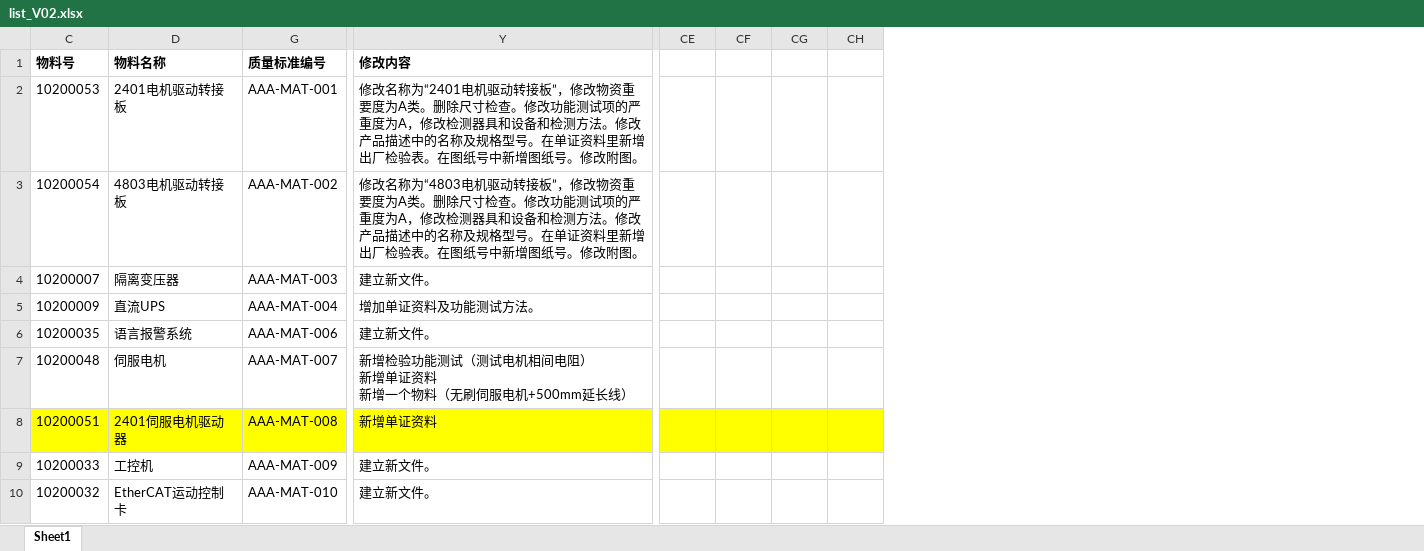
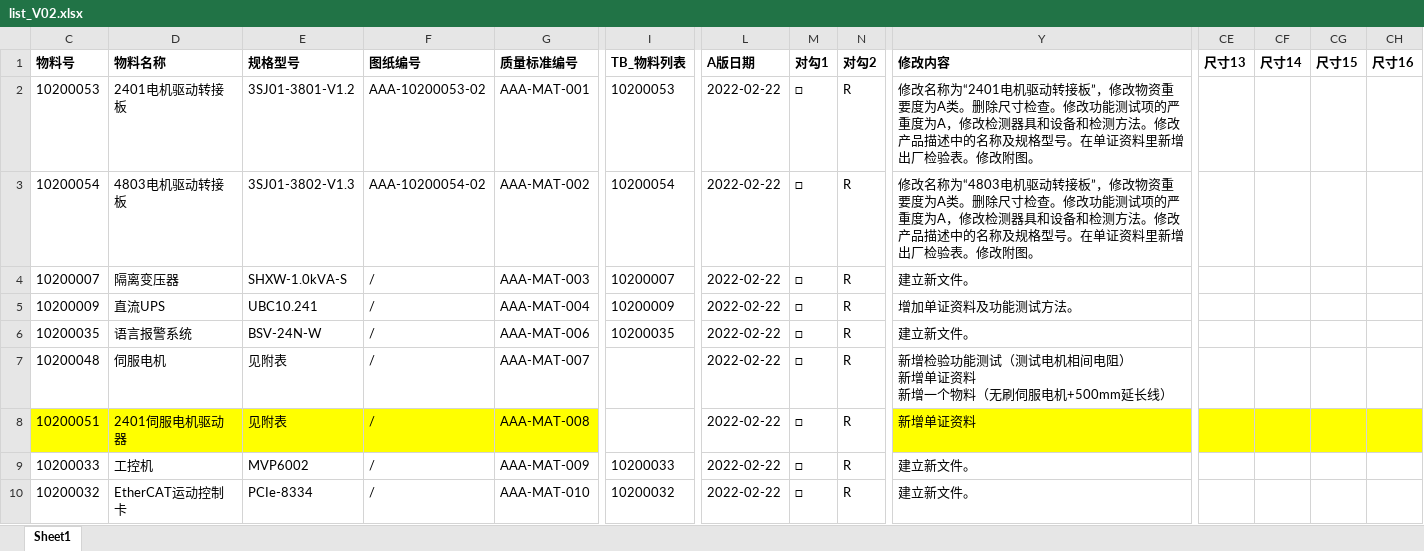
Before and after one commit to smallpigg/IQC, an Excel workbook: list_V02.xlsx, sheet Sheet1, drawn as a sheet; only a part is shown, gaps mark what is left out; values as stored, in another font and other column widths than the file's, no borders; conditional formats not drawn; the diff names each change by its address in the sheet, - before the commit and + after, or states it on an @@ line.

```diff
--- a/list_V02.xlsx (sheet Sheet1)
+++ b/list_V02.xlsx (sheet Sheet1)
@@ column E (规格型号) unhidden, rows 2-10: 3SJ01-3801-V1.2 | 3SJ01-3802-V1.3 | SHXW-1.0kVA-S | UBC10.241 | BSV-24N-W | 见附表 | 见附表 | MVP6002 | PCIe-8334 @@
@@ column F (图纸编号) unhidden, rows 2-10: AAA-10200053-02 | AAA-10200054-02 | / | / | / | / | / | / | / @@
@@ column I (TB_物料列表) unhidden, rows 2-10: 10200053 | 10200054 | 10200007 | 10200009 | 10200035 |  |  | 10200033 | 10200032 @@
@@ column L (A版日期) unhidden, rows 2-10: all 2022-02-22 @@
@@ column M (对勾1) unhidden, rows 2-10: all □ @@
@@ column N (对勾2) unhidden, rows 2-10: all R @@
-CE1: (empty)
+CE1: 尺寸13
-CF1: (empty)
+CF1: 尺寸14
-CG1: (empty)
+CG1: 尺寸15
-CH1: (empty)
+CH1: 尺寸16
-Y2 (修改内容): …检验表。在图纸号中新增图纸号。修改附图…
+Y2 (修改内容): …检验表。修改附图…
-Y3 (修改内容): …检验表。在图纸号中新增图纸号。修改附图…
+Y3 (修改内容): …检验表。修改附图…
```
Also changed, not shown: 2 other files.
